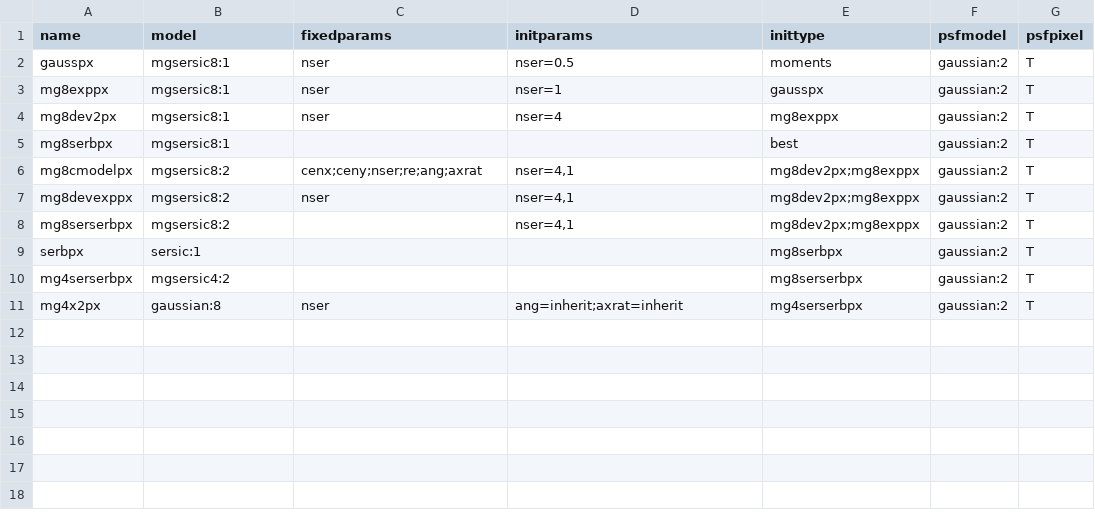
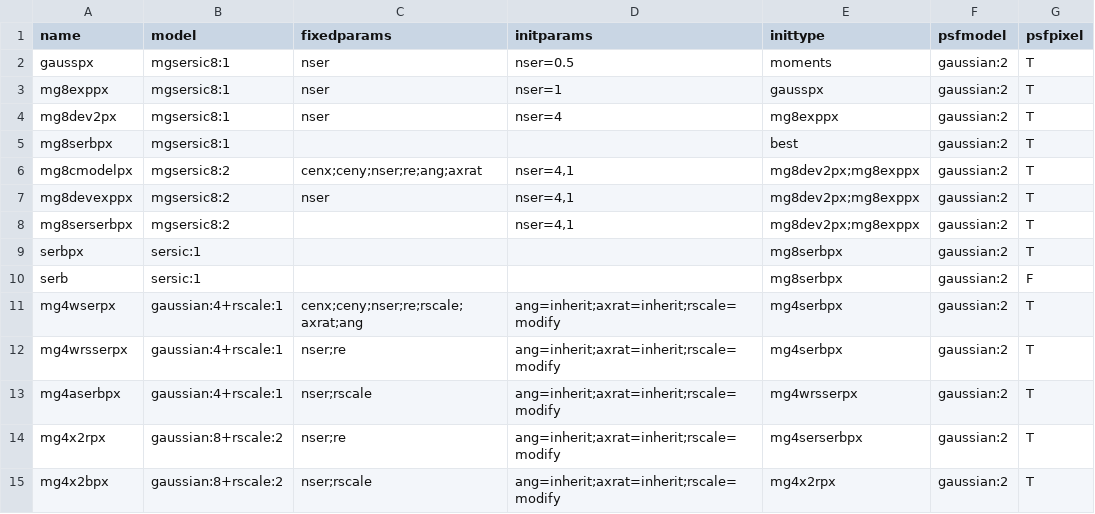
Before and after one commit to lsst-dm/multiprofit, a CSV file: examples/modelspecs-plot-final-psfg2.csv, drawn as a sheet.

```diff
--- a/examples/modelspecs-plot-final-psfg2.csv
+++ b/examples/modelspecs-plot-final-psfg2.csv
@@ -9,3 +9,7 @@ mg8serserbpx,mgsersic8:2,,"nser=4,1",mg8dev2px;mg8exppx,gaussian:2,T
 serbpx,sersic:1,,,mg8serbpx,gaussian:2,T
-mg4serserbpx,mgsersic4:2,,,mg8serserbpx,gaussian:2,T
-mg4x2px,gaussian:8,nser,ang=inherit;axrat=inherit,mg4serserbpx,gaussian:2,T
+serb,sersic:1,,,mg8serbpx,gaussian:2,F
+mg4wserpx,gaussian:4+rscale:1,cenx;ceny;nser;re;rscale;axrat;ang,ang=inherit;axrat=inherit;rscale=modify,mg4serbpx,gaussian:2,T
+mg4wrsserpx,gaussian:4+rscale:1,nser;re,ang=inherit;axrat=inherit;rscale=modify,mg4serbpx,gaussian:2,T
+mg4aserbpx,gaussian:4+rscale:1,nser;rscale,ang=inherit;axrat=inherit;rscale=modify,mg4wrsserpx,gaussian:2,T
+mg4x2rpx,gaussian:8+rscale:2,nser;re,ang=inherit;axrat=inherit;rscale=modify,mg4serserbpx,gaussian:2,T
+mg4x2bpx,gaussian:8+rscale:2,nser;rscale,ang=inherit;axrat=inherit;rscale=modify,mg4x2rpx,gaussian:2,T
```
Also changed, not shown: examples/modelspecs-mg-psfg2.csv, 3 other files.
